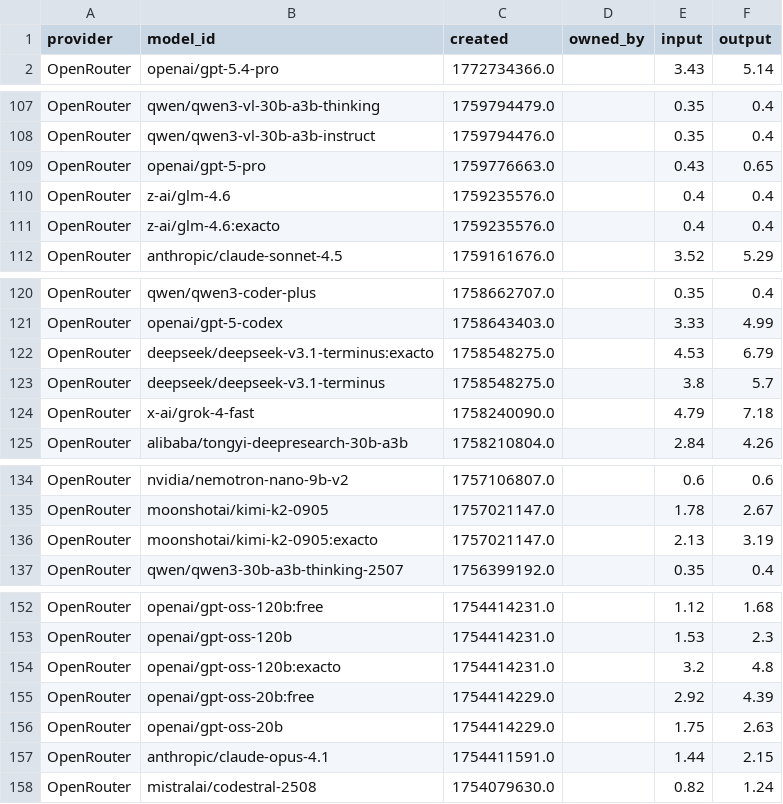
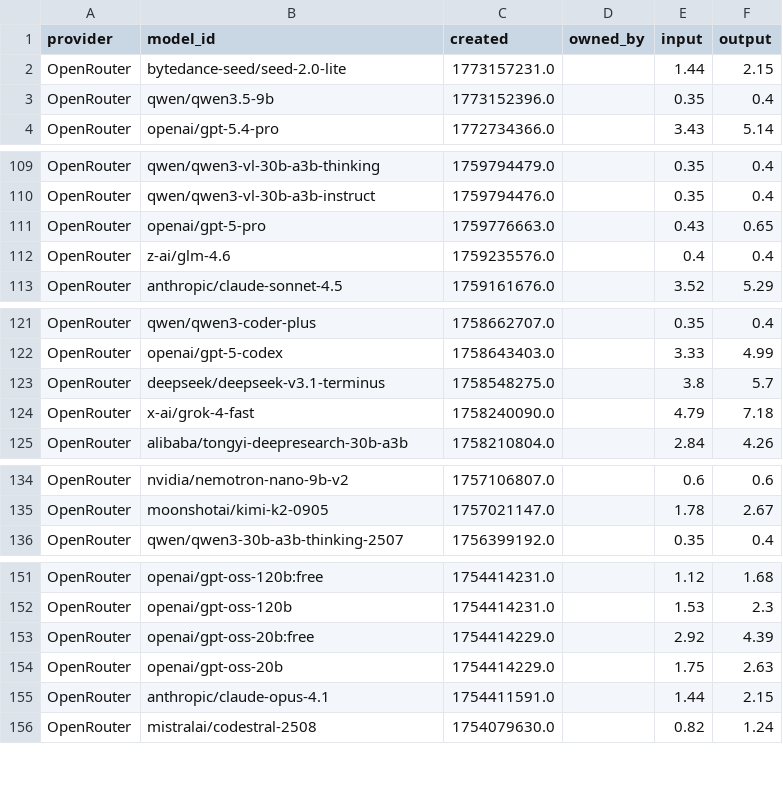
Before and after one commit to Ajithkelangath/ModelRadar-AI, a CSV file: data/provider_catalog.csv, drawn as a sheet; only a part is shown, gaps mark what is left out; removed rows and columns are numbered as before the commit, all else as after; the diff covers the shown part only; the diff names each change by its address in the sheet, - before the commit and + after, or states it on an @@ line.

```diff
--- a/data/provider_catalog.csv
+++ b/data/provider_catalog.csv
+row 2: OpenRouter | bytedance-seed/seed-2.0-lite | 1773157231.0 |  | 1.44 | 2.15
+row 3: OpenRouter | qwen/qwen3.5-9b | 1773152396.0 |  | 0.35 | 0.4
-row 111: OpenRouter | z-ai/glm-4.6:exacto | 1759235576.0 |  | 0.4 | 0.4
-row 122: OpenRouter | deepseek/deepseek-v3.1-terminus:exacto | 1758548275.0 |  | 4.53 | 6.79
-row 136: OpenRouter | moonshotai/kimi-k2-0905:exacto | 1757021147.0 |  | 2.13 | 3.19
-row 154: OpenRouter | openai/gpt-oss-120b:exacto | 1754414231.0 |  | 3.2 | 4.8
```
Also changed, not shown: 6 removed rows and 17 moved rows elsewhere in this file, data/benchmark_results.csv, data/model_rankings.csv, 1 other file.
